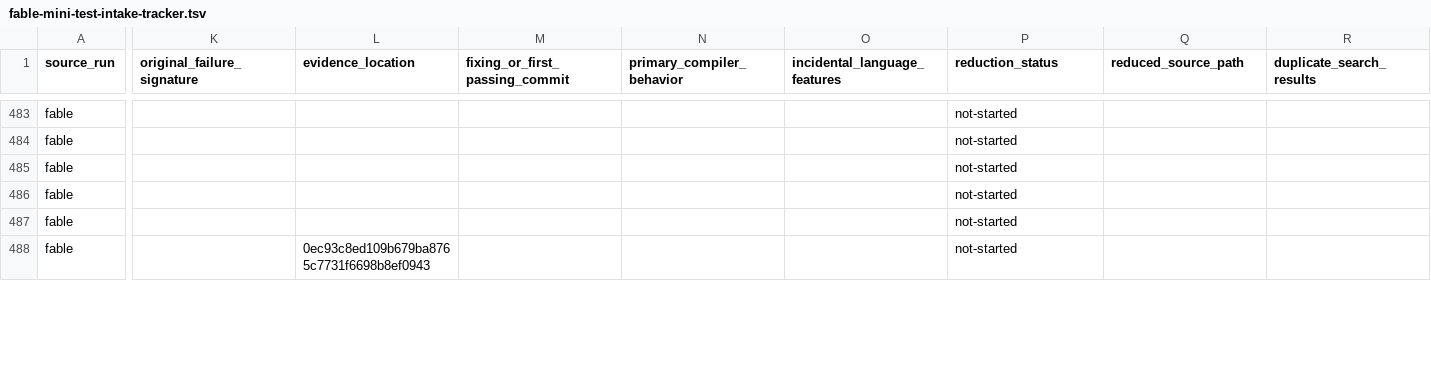
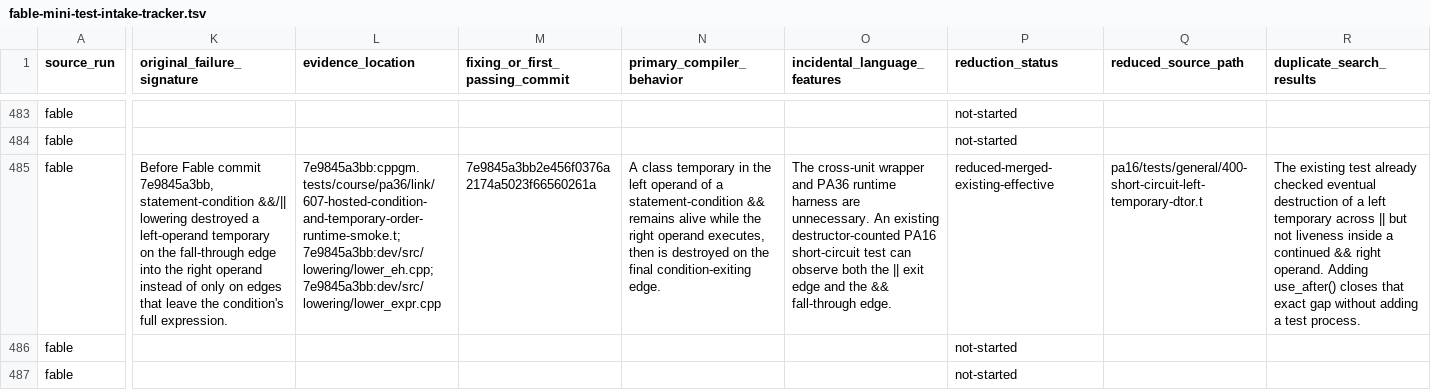
Before and after one commit to vishvananda/cppgm-extended, a TSV file: docs/fable-mini-test-intake-tracker.tsv, drawn as a sheet; only a part is shown, gaps mark what is left out; the shorter side is filled out with more unchanged rows; the diff covers the shown part only; the diff names each change by its address in the sheet, - before the commit and + after, or states it on an @@ line.

Commit message:
Extend PA16 short-circuit temporary coverage

```diff
--- a/docs/fable-mini-test-intake-tracker.tsv
+++ b/docs/fable-mini-test-intake-tracker.tsv
-K485 (original_failure_signature): (empty)
+K485 (original_failure_signature): Before Fable commit 7e9845a3bb, statement-condition &&/|| lowering destroyed a left-operand temporary on the fall-through edge into the right operand instead of only on edges that leave the condition's full expression.
-L485 (evidence_location): (empty)
+L485 (evidence_location): 7e9845a3bb:cppgm.tests/course/pa36/link/607-hosted-condition-and-temporary-order-runtime-smoke.t;7e9845a3bb:dev/src/lowering/lower_eh.cpp;7e9845a3bb:dev/src/lowering/lower_expr.cpp
-M485 (fixing_or_first_passing_commit): (empty)
+M485 (fixing_or_first_passing_commit): 7e9845a3bb2e456f0376a2174a5023f66560261a
-N485 (primary_compiler_behavior): (empty)
+N485 (primary_compiler_behavior): A class temporary in the left operand of a statement-condition && remains alive while the right operand executes, then is destroyed on the final condition-exiting edge.
-O485 (incidental_language_features): (empty)
+O485 (incidental_language_features): The cross-unit wrapper and PA36 runtime harness are unnecessary. An existing destructor-counted PA16 short-circuit test can observe both the || exit edge and the && fall-through edge.
-P485 (reduction_status): not-started
+P485 (reduction_status): reduced-merged-existing-effective
-Q485 (reduced_source_path): (empty)
+Q485 (reduced_source_path): pa16/tests/general/400-short-circuit-left-temporary-dtor.t
-R485 (duplicate_search_results): (empty)
+R485 (duplicate_search_results): The existing test already checked eventual destruction of a left temporary across || but not liveness inside a continued && right operand. Adding use_after() closes that exact gap without adding a test process.
```
Also changed, not shown: 10 edited cells elsewhere in this file, 2 other files.
